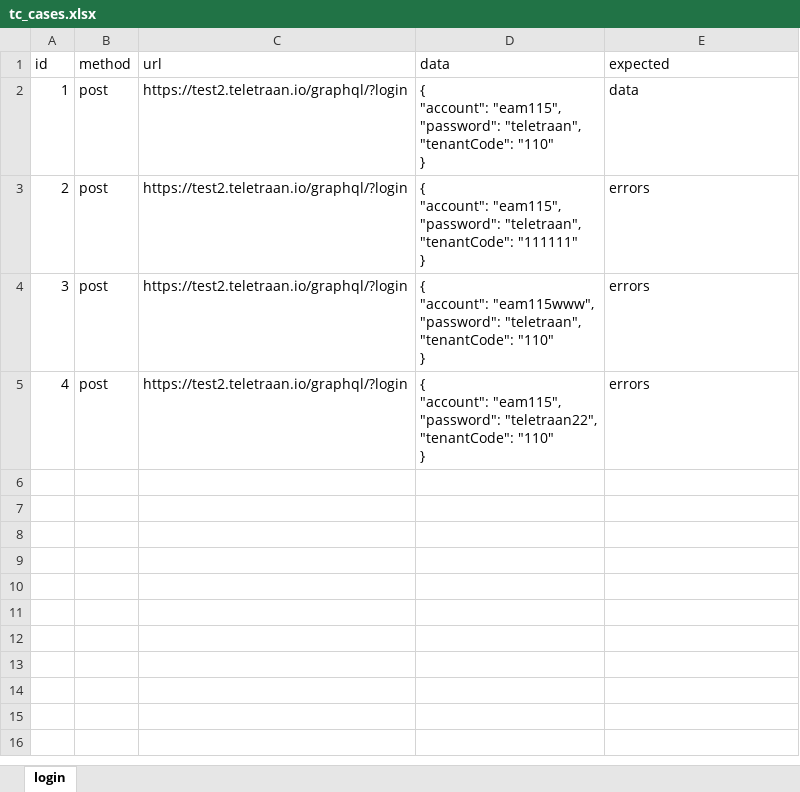
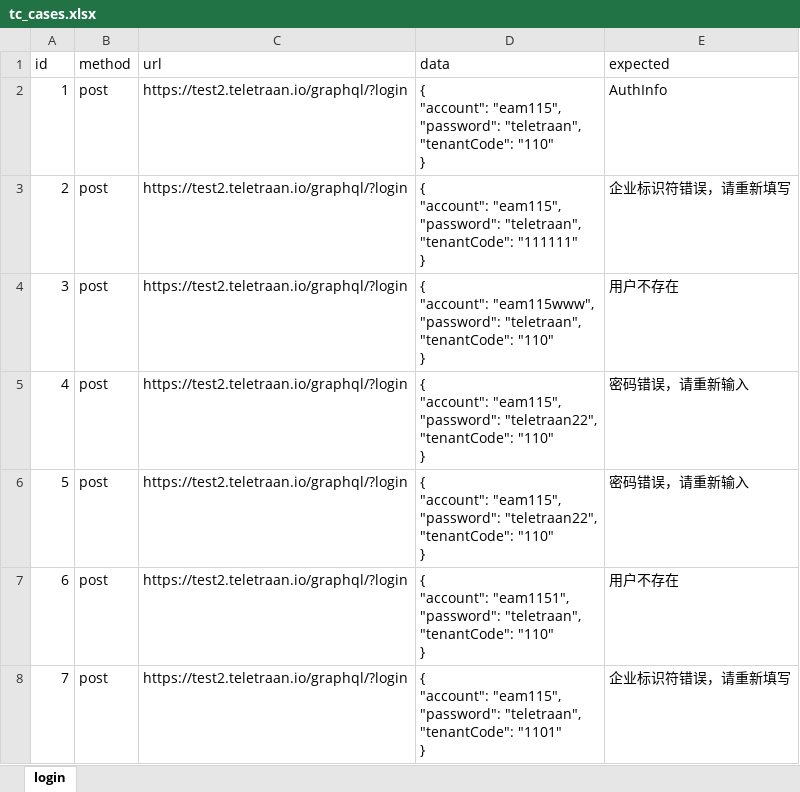
Before and after one commit to lcygggggjv/study_api, an Excel workbook: EAM/test_case/tc_cases.xlsx, sheet login, drawn as a sheet; values as stored, in another font and other column widths than the file's, no borders; ↵ is a line break in a cell; the diff names each change by its address in the sheet, - before the commit and + after, or states it on an @@ line.

```diff
--- a/EAM/test_case/tc_cases.xlsx (sheet login)
+++ b/EAM/test_case/tc_cases.xlsx (sheet login)
-E2 (expected): data
+E2 (expected): AuthInfo
-E3 (expected): errors
+E3 (expected): 企业标识符错误，请重新填写
-E4 (expected): errors
+E4 (expected): 用户不存在
-E5 (expected): errors
+E5 (expected): 密码错误，请重新输入
+row 6: 5 | post | https://test2.teletraan.io/graphql/?login | { ↵ "account": "eam115", ↵ "password": "teletraan22", ↵ "tenantCode": "110" ↵ } | 密码错误，请重新输入
+row 7: 6 | post | https://test2.teletraan.io/graphql/?login | { ↵ "account": "eam1151", ↵ "password": "teletraan", ↵ "tenantCode": "110" ↵ } | 用户不存在
+row 8: 7 | post | https://test2.teletraan.io/graphql/?login | { ↵ "account": "eam115", ↵ "password": "teletraan", ↵ "tenantCode": "1101" ↵ } | 企业标识符错误，请重新填写
```
Also changed, not shown: 8 other files.
